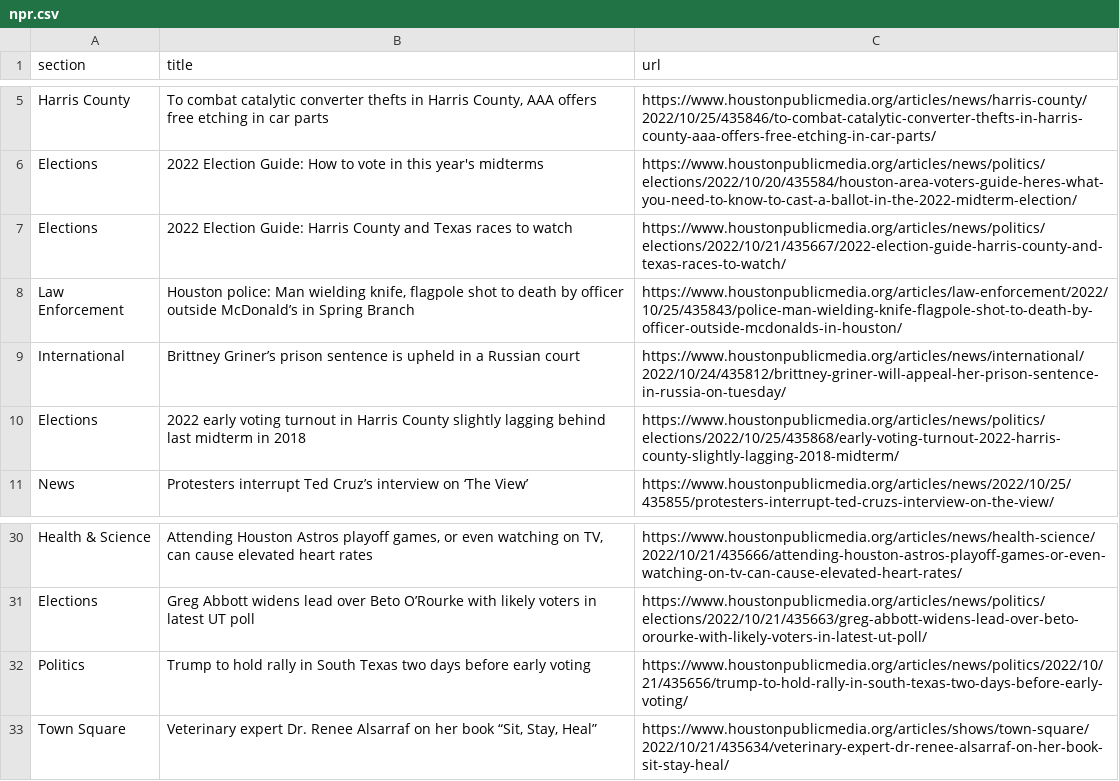
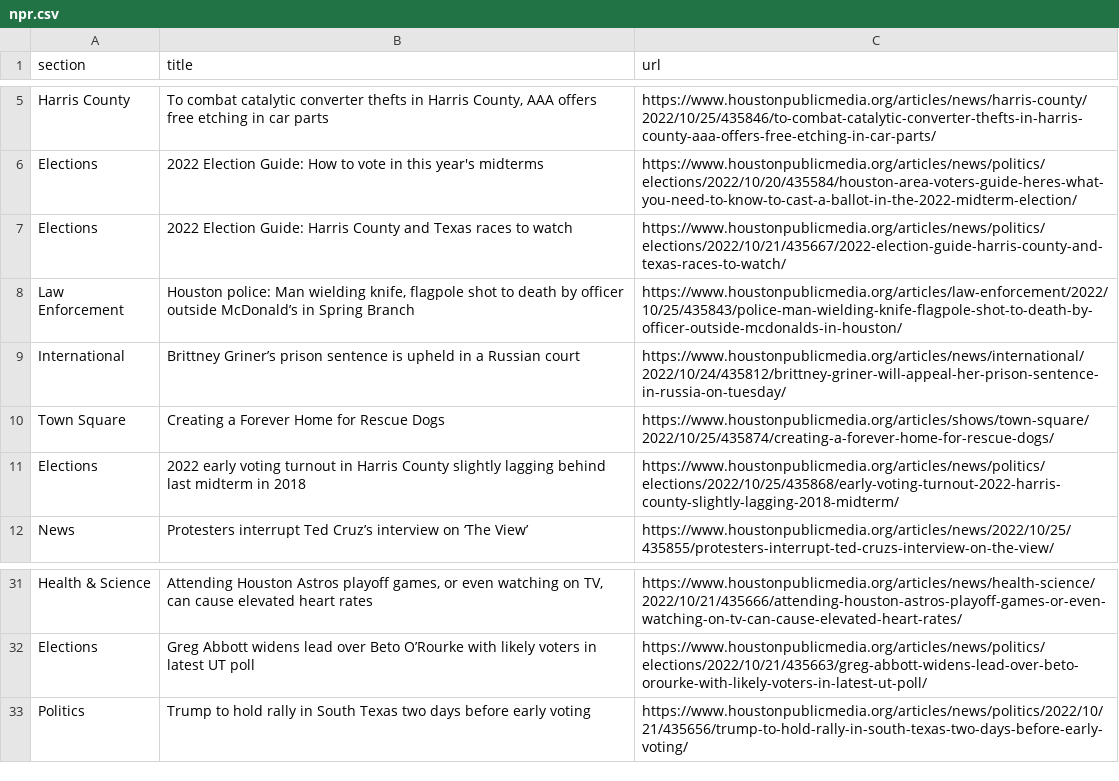
Before and after one commit to naokatoh/auto-scraper, a CSV file: npr.csv, drawn as a sheet; only a part is shown, gaps mark what is left out.

```diff
--- a/npr.csv
+++ b/npr.csv
@@ -9,2 +9,3 @@ Law Enforcement,"Houston police: Man wielding knife, flagpole shot to death by o
 International,Brittney Griner’s prison sentence is upheld in a Russian court,https://www.houstonpublicmedia.org/articles/news/international/2022/10/24/435812/brittney-griner-will-appeal-her-prison-sentence-in-russia-on-tuesday/
+Town Square,Creating a Forever Home for Rescue Dogs,https://www.houstonpublicmedia.org/articles/shows/town-square/2022/10/25/435874/creating-a-forever-home-for-rescue-dogs/
 Elections,2022 early voting turnout in Harris County slightly lagging behind last midterm in 2018,https://www.houstonpublicmedia.org/articles/news/politics/elections/2022/10/25/435868/early-voting-turnout-2022-harris-county-slightly-lagging-2018-midterm/
@@ -32,2 +33 @@ Elections,Greg Abbott widens lead over Beto O’Rourke with likely voters in lat
 Politics,Trump to hold rally in South Texas two days before early voting,https://www.houstonpublicmedia.org/articles/news/politics/2022/10/21/435656/trump-to-hold-rally-in-south-texas-two-days-before-early-voting/
-Town Square,"Veterinary expert Dr. Renee Alsarraf on her book “Sit, Stay, Heal”",https://www.houstonpublicmedia.org/articles/shows/town-square/2022/10/21/435634/veterinary-expert-dr-renee-alsarraf-on-her-book-sit-stay-heal/
```
